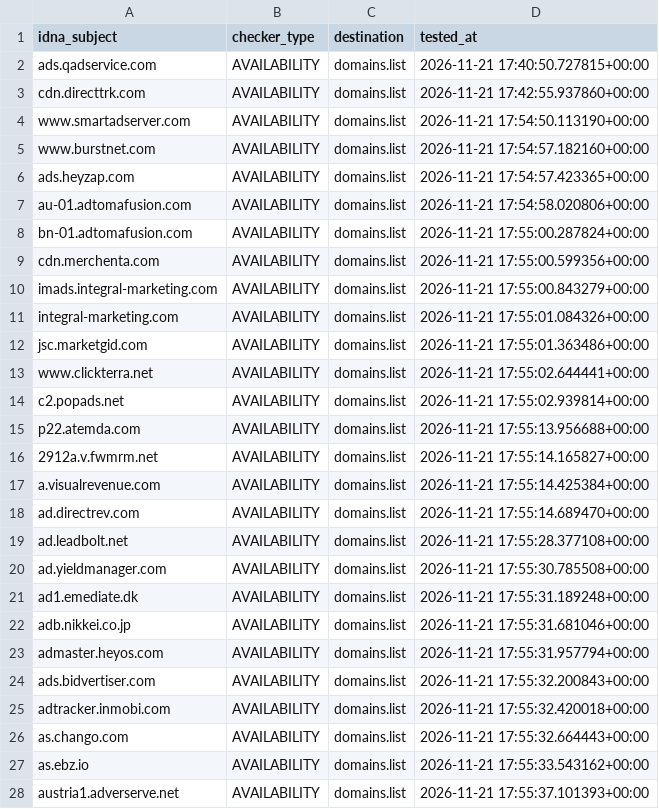
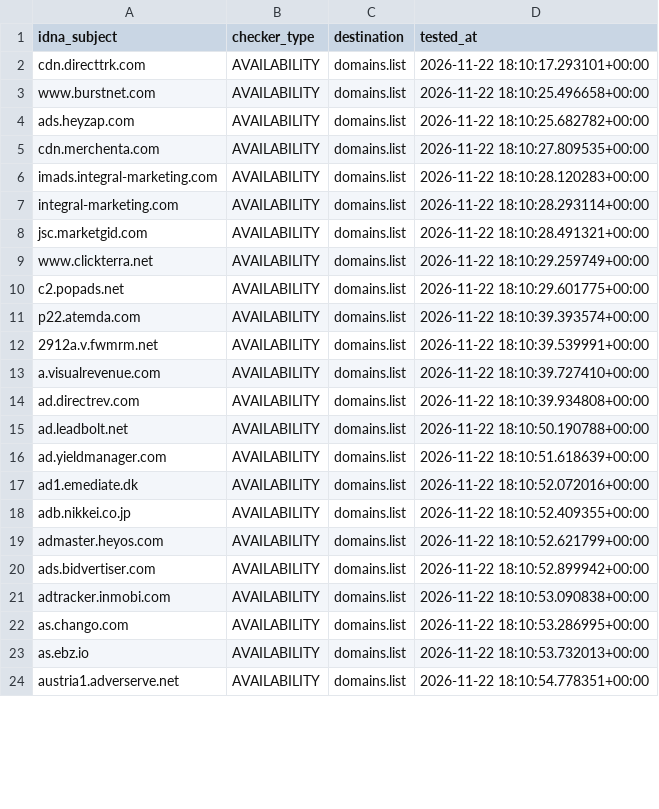
Before and after one commit to Ultimate-Hosts-Blacklist/MinimalHostsBlocker, a CSV file: .pyfunceble/inactive.csv, drawn as a sheet; only a part is shown; the diff covers the shown part only.

```diff
--- a/.pyfunceble/inactive.csv
+++ b/.pyfunceble/inactive.csv
@@ -1,28 +1,24 @@
 idna_subject,checker_type,destination,tested_at
-ads.qadservice.com,AVAILABILITY,domains.list,2026-11-21 17:40:50.727815+00:00
-cdn.directtrk.com,AVAILABILITY,domains.list,2026-11-21 17:42:55.937860+00:00
-www.smartadserver.com,AVAILABILITY,domains.list,2026-11-21 17:54:50.113190+00:00
-www.burstnet.com,AVAILABILITY,domains.list,2026-11-21 17:54:57.182160+00:00
-ads.heyzap.com,AVAILABILITY,domains.list,2026-11-21 17:54:57.423365+00:00
-au-01.adtomafusion.com,AVAILABILITY,domains.list,2026-11-21 17:54:58.020806+00:00
-bn-01.adtomafusion.com,AVAILABILITY,domains.list,2026-11-21 17:55:00.287824+00:00
-cdn.merchenta.com,AVAILABILITY,domains.list,2026-11-21 17:55:00.599356+00:00
-imads.integral-marketing.com,AVAILABILITY,domains.list,2026-11-21 17:55:00.843279+00:00
-integral-marketing.com,AVAILABILITY,domains.list,2026-11-21 17:55:01.084326+00:00
-jsc.marketgid.com,AVAILABILITY,domains.list,2026-11-21 17:55:01.363486+00:00
-www.clickterra.net,AVAILABILITY,domains.list,2026-11-21 17:55:02.644441+00:00
-c2.popads.net,AVAILABILITY,domains.list,2026-11-21 17:55:02.939814+00:00
-p22.atemda.com,AVAILABILITY,domains.list,2026-11-21 17:55:13.956688+00:00
-2912a.v.fwmrm.net,AVAILABILITY,domains.list,2026-11-21 17:55:14.165827+00:00
-a.visualrevenue.com,AVAILABILITY,domains.list,2026-11-21 17:55:14.425384+00:00
-ad.directrev.com,AVAILABILITY,domains.list,2026-11-21 17:55:14.689470+00:00
-ad.leadbolt.net,AVAILABILITY,domains.list,2026-11-21 17:55:28.377108+00:00
-ad.yieldmanager.com,AVAILABILITY,domains.list,2026-11-21 17:55:30.785508+00:00
-ad1.emediate.dk,AVAILABILITY,domains.list,2026-11-21 17:55:31.189248+00:00
-adb.nikkei.co.jp,AVAILABILITY,domains.list,2026-11-21 17:55:31.681046+00:00
-admaster.heyos.com,AVAILABILITY,domains.list,2026-11-21 17:55:31.957794+00:00
-ads.bidvertiser.com,AVAILABILITY,domains.list,2026-11-21 17:55:32.200843+00:00
-adtracker.inmobi.com,AVAILABILITY,domains.list,2026-11-21 17:55:32.420018+00:00
-as.chango.com,AVAILABILITY,domains.list,2026-11-21 17:55:32.664443+00:00
-as.ebz.io,AVAILABILITY,domains.list,2026-11-21 17:55:33.543162+00:00
-austria1.adverserve.net,AVAILABILITY,domains.list,2026-11-21 17:55:37.101393+00:00
+cdn.directtrk.com,AVAILABILITY,domains.list,2026-11-22 18:10:17.293101+00:00
+www.burstnet.com,AVAILABILITY,domains.list,2026-11-22 18:10:25.496658+00:00
+ads.heyzap.com,AVAILABILITY,domains.list,2026-11-22 18:10:25.682782+00:00
+cdn.merchenta.com,AVAILABILITY,domains.list,2026-11-22 18:10:27.809535+00:00
+imads.integral-marketing.com,AVAILABILITY,domains.list,2026-11-22 18:10:28.120283+00:00
+integral-marketing.com,AVAILABILITY,domains.list,2026-11-22 18:10:28.293114+00:00
+jsc.marketgid.com,AVAILABILITY,domains.list,2026-11-22 18:10:28.491321+00:00
+www.clickterra.net,AVAILABILITY,domains.list,2026-11-22 18:10:29.259749+00:00
+c2.popads.net,AVAILABILITY,domains.list,2026-11-22 18:10:29.601775+00:00
+p22.atemda.com,AVAILABILITY,domains.list,2026-11-22 18:10:39.393574+00:00
+2912a.v.fwmrm.net,AVAILABILITY,domains.list,2026-11-22 18:10:39.539991+00:00
+a.visualrevenue.com,AVAILABILITY,domains.list,2026-11-22 18:10:39.727410+00:00
+ad.directrev.com,AVAILABILITY,domains.list,2026-11-22 18:10:39.934808+00:00
+ad.leadbolt.net,AVAILABILITY,domains.list,2026-11-22 18:10:50.190788+00:00
+ad.yieldmanager.com,AVAILABILITY,domains.list,2026-11-22 18:10:51.618639+00:00
+ad1.emediate.dk,AVAILABILITY,domains.list,2026-11-22 18:10:52.072016+00:00
+adb.nikkei.co.jp,AVAILABILITY,domains.list,2026-11-22 18:10:52.409355+00:00
+admaster.heyos.com,AVAILABILITY,domains.list,2026-11-22 18:10:52.621799+00:00
+ads.bidvertiser.com,AVAILABILITY,domains.list,2026-11-22 18:10:52.899942+00:00
+adtracker.inmobi.com,AVAILABILITY,domains.list,2026-11-22 18:10:53.090838+00:00
+as.chango.com,AVAILABILITY,domains.list,2026-11-22 18:10:53.286995+00:00
+as.ebz.io,AVAILABILITY,domains.list,2026-11-22 18:10:53.732013+00:00
+austria1.adverserve.net,AVAILABILITY,domains.list,2026-11-22 18:10:54.778351+00:00
```
Also changed, not shown: 154 edited cells elsewhere in this file, 18 other files.
